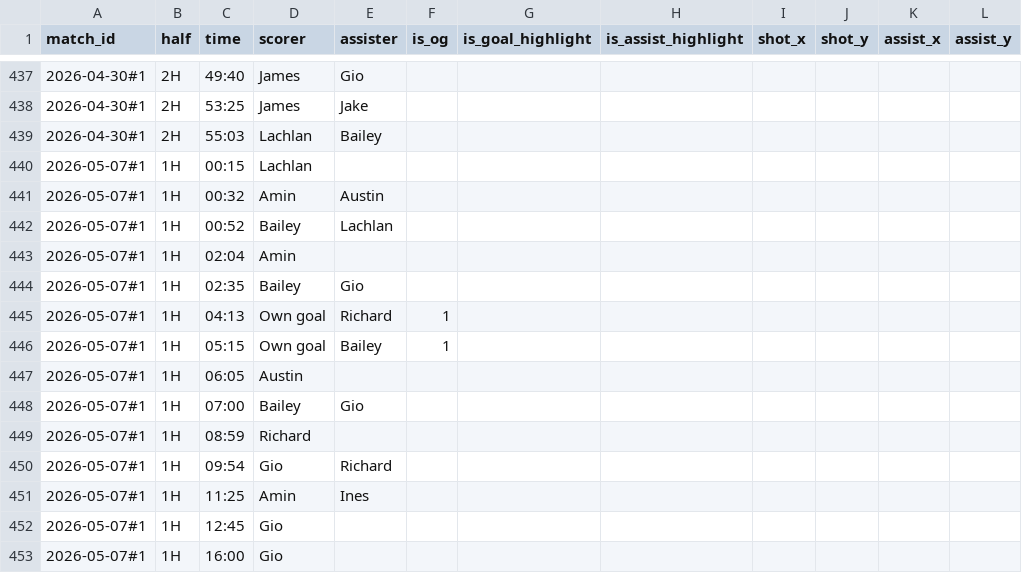
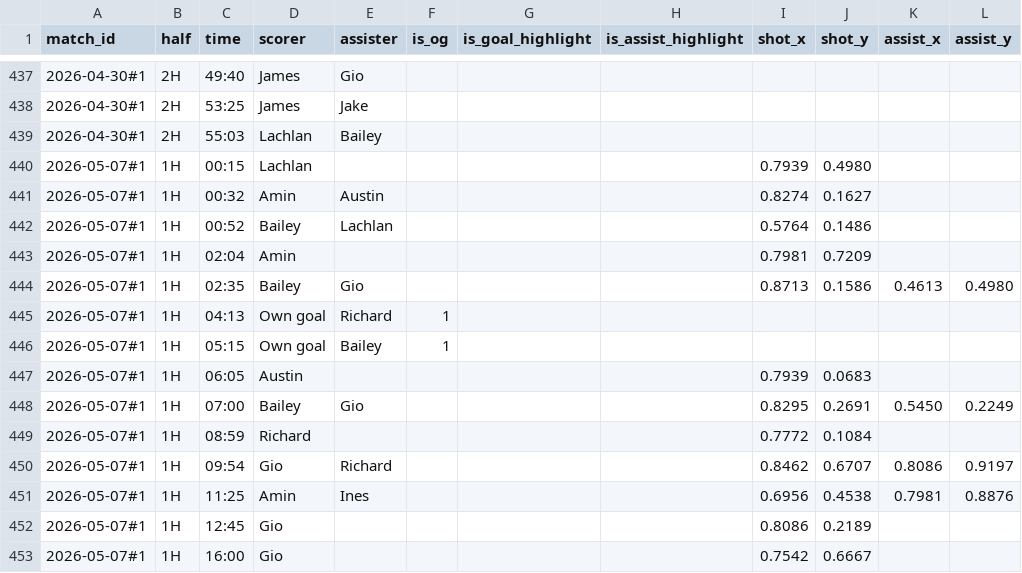
Before and after one commit to Lachiee/aero_soccer, a CSV file: combos.csv, drawn as a sheet; only a part is shown, gaps mark what is left out; the diff covers the shown part only.

Commit message:
Update combos.csv

```diff
--- a/combos.csv
+++ b/combos.csv
@@ -439,15 +439,15 @@ match_id,half,time,scorer,assister,is_og,is_goal_highlight,is_assist_highlight,s
 2026-04-30#1,2H,55:03,Lachlan,Bailey,,,,,,,
-2026-05-07#1,1H,00:15,Lachlan,,,,,,,,
-2026-05-07#1,1H,00:32,Amin,Austin,,,,,,,
-2026-05-07#1,1H,00:52,Bailey,Lachlan,,,,,,,
-2026-05-07#1,1H,02:04,Amin,,,,,,,,
-2026-05-07#1,1H,02:35,Bailey,Gio,,,,,,,
+2026-05-07#1,1H,00:15,Lachlan,,,,,0.7939,0.4980,,
+2026-05-07#1,1H,00:32,Amin,Austin,,,,0.8274,0.1627,,
+2026-05-07#1,1H,00:52,Bailey,Lachlan,,,,0.5764,0.1486,,
+2026-05-07#1,1H,02:04,Amin,,,,,0.7981,0.7209,,
+2026-05-07#1,1H,02:35,Bailey,Gio,,,,0.8713,0.1586,0.4613,0.4980
 2026-05-07#1,1H,04:13,Own goal,Richard,1,,,,,,
 2026-05-07#1,1H,05:15,Own goal,Bailey,1,,,,,,
-2026-05-07#1,1H,06:05,Austin,,,,,,,,
-2026-05-07#1,1H,07:00,Bailey,Gio,,,,,,,
-2026-05-07#1,1H,08:59,Richard,,,,,,,,
-2026-05-07#1,1H,09:54,Gio,Richard,,,,,,,
-2026-05-07#1,1H,11:25,Amin,Ines,,,,,,,
-2026-05-07#1,1H,12:45,Gio,,,,,,,,
-2026-05-07#1,1H,16:00,Gio,,,,,,,,
+2026-05-07#1,1H,06:05,Austin,,,,,0.7939,0.0683,,
+2026-05-07#1,1H,07:00,Bailey,Gio,,,,0.8295,0.2691,0.5450,0.2249
+2026-05-07#1,1H,08:59,Richard,,,,,0.7772,0.1084,,
+2026-05-07#1,1H,09:54,Gio,Richard,,,,0.8462,0.6707,0.8086,0.9197
+2026-05-07#1,1H,11:25,Amin,Ines,,,,0.6956,0.4538,0.7981,0.8876
+2026-05-07#1,1H,12:45,Gio,,,,,0.8086,0.2189,,
+2026-05-07#1,1H,16:00,Gio,,,,,0.7542,0.6667,,
```
Also changed, not shown: 72 edited cells elsewhere in this file.
